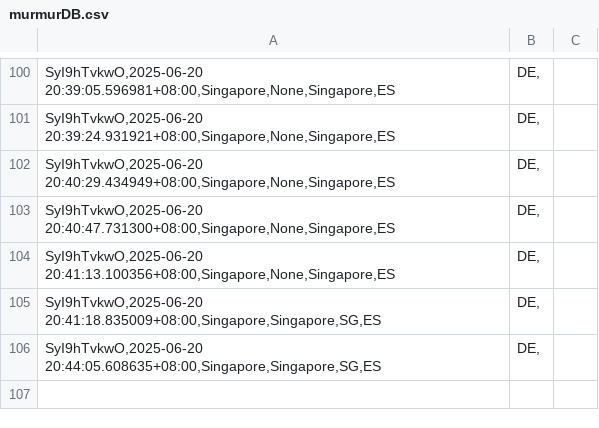
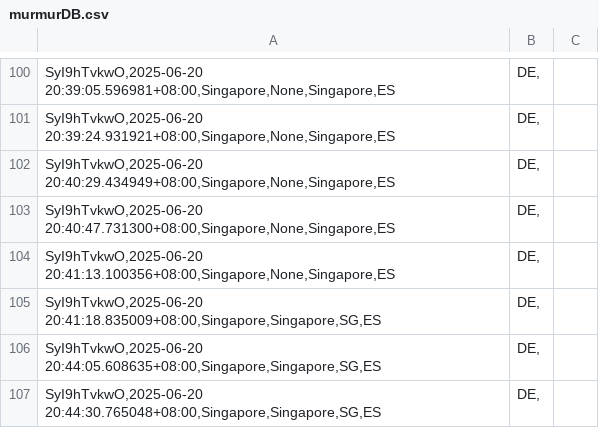
Before and after one commit to devz999/Murmur-v1.0, a CSV file: murmurDB.csv, drawn as a sheet; only a part is shown, gaps mark what is left out.

Commit message:
Update file via API

```diff
--- a/murmurDB.csv
+++ b/murmurDB.csv
@@ -106 +106,2 @@ SyI9hTvkwO,2025-06-20 20:41:18.835009+08:00,Singapore,Singapore,SG,ES|DE,
 SyI9hTvkwO,2025-06-20 20:44:05.608635+08:00,Singapore,Singapore,SG,ES|DE,
+SyI9hTvkwO,2025-06-20 20:44:30.765048+08:00,Singapore,Singapore,SG,ES|DE,
```
